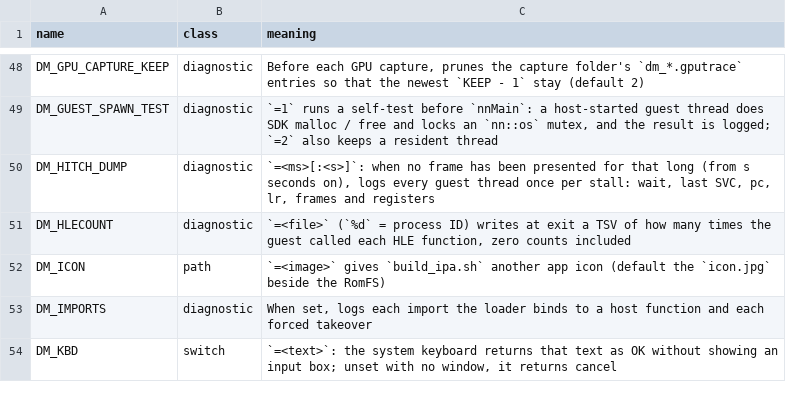
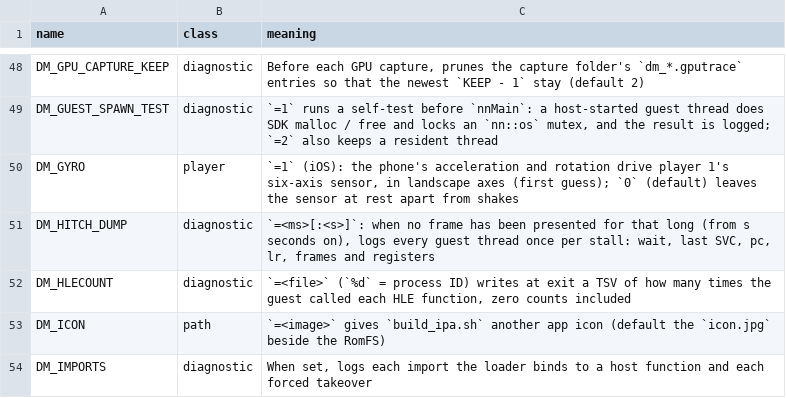
Before and after one commit to tommy-holmes/nxnative, a TSV file: docs/env_switches.tsv, drawn as a sheet; only a part is shown, gaps mark what is left out; the shorter side is filled out with more unchanged rows; the diff names each change by its address in the sheet, - before the commit and + after, or states it on an @@ line.

```diff
--- a/docs/env_switches.tsv
+++ b/docs/env_switches.tsv
+row 50: DM_GYRO | player | `=1` (iOS): the phone's acceleration and rotation drive player 1's six-axis sensor, in landscape axes (first guess); `0` (default) leaves the sensor at rest apart from shakes
```
Also changed, not shown: dm/games/settings.tsv, 5 other files.
